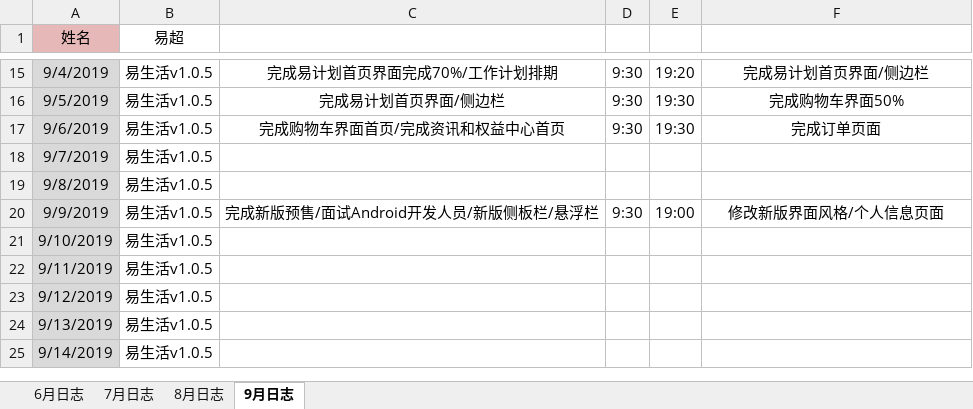
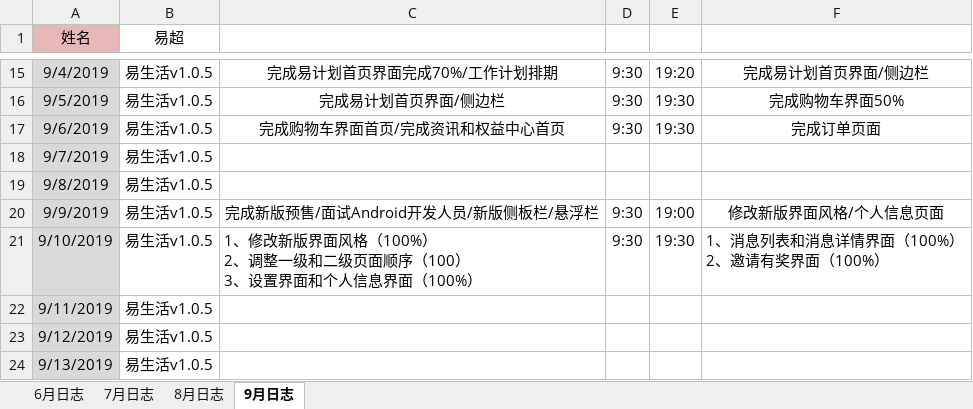
Before and after one commit to xiaofengshen/heheh, an Excel workbook: 易超_1工作·日志.xlsx, sheet 9月日志, drawn as a sheet; only a part is shown, gaps mark what is left out; the shorter side is filled out with more unchanged rows; values as stored, in another font and other column widths than the file's, no borders; ↵ is a line break in a cell; the diff names each change by its address in the sheet, - before the commit and + after, or states it on an @@ line.

Commit message:
20190910

```diff
--- a/易超_1工作·日志.xlsx (sheet 9月日志)
+++ b/易超_1工作·日志.xlsx (sheet 9月日志)
-C21: (empty)
+C21: 1、修改新版界面风格（100%） ↵ 2、调整一级和二级页面顺序（100） ↵ 3、设置界面和个人信息界面（100%）
-D21: (empty)
+D21: 9:30
-E21: (empty)
+E21: 19:30
-F21: (empty)
+F21: 1、消息列表和消息详情界面（100%） ↵ 2、邀请有奖界面（100%）
```
